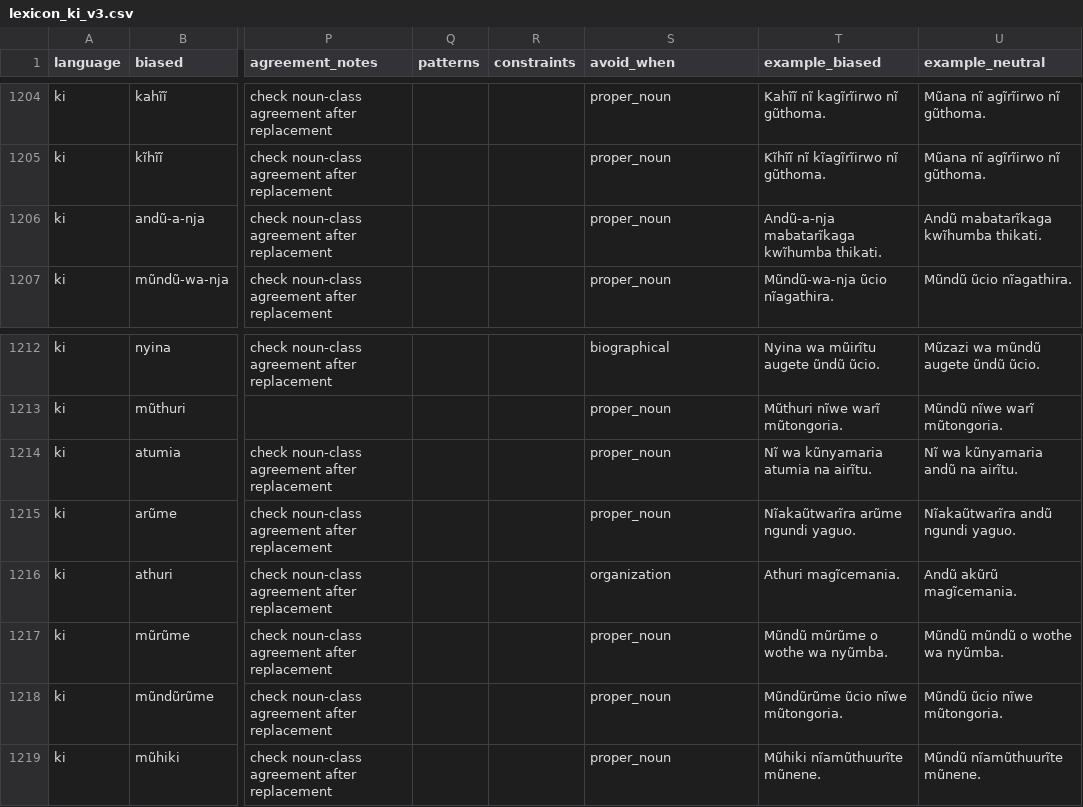
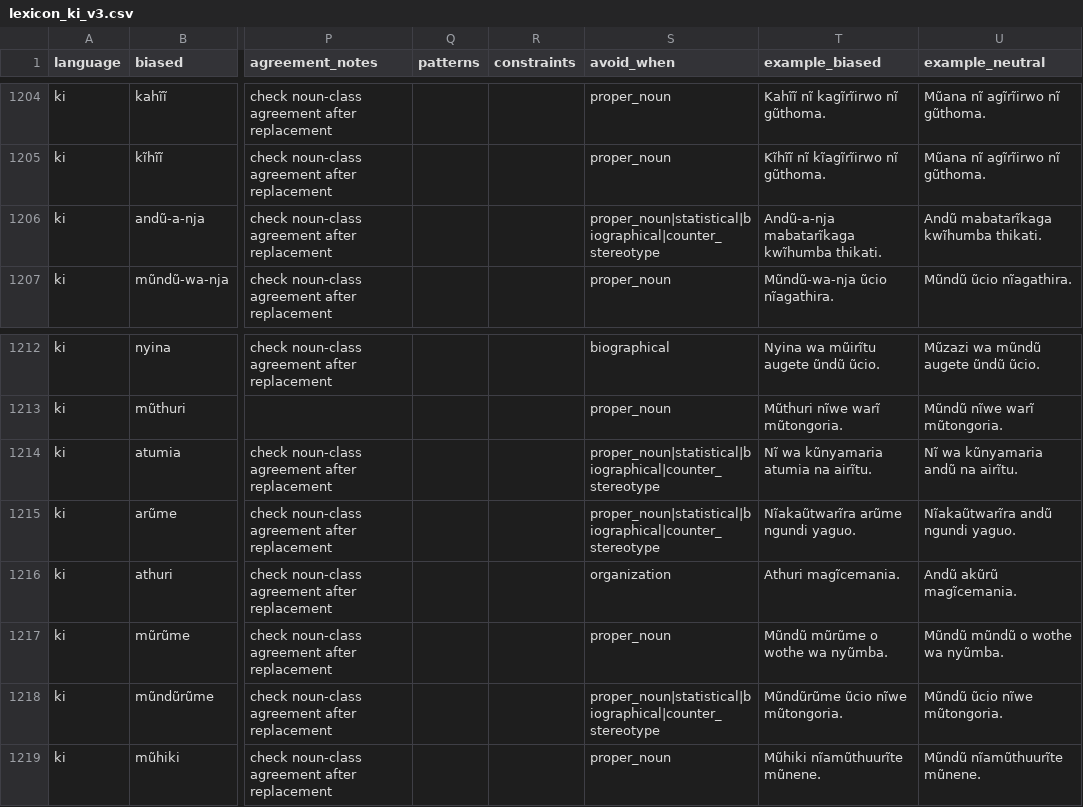
Before and after one commit to Stella-Achar-Oiro/gender-sensitization-engine, a CSV file: rules/lexicon_ki_v3.csv, drawn as a sheet; only a part is shown, gaps mark what is left out; the diff names each change by its address in the sheet, - before the commit and + after, or states it on an @@ line.

Commit message:
feat(rules+gt): SW+KI rule-based improvements — SW F1=0.840, KI F1=0.667
GT annotation fixes:
- KI ground truth: 286 mũthĩnjĩri/mũthamaki rows flipped False→True (male-default Biblical context)
- SW ground truth: sw-51189 (customary law land barrier) + sw-31401 (hip-hop kiume) False→True

Lexicon changes — SW:
- wazazi wetu wa kiume or kike: replace→warn
- kijakazi: +biographical to avoid_when
- mhudumu huyo wa kike: warn→replace
- mke wa nyota wa soka: warn→replace

Lexicon changes — KI:
- mũthĩnjĩri/mũthĩnjĩri-ngai variants: warn→replace (male-default priest)
- mũirĩtu: replace→warn (FP on neutral girl references)
- atumia/arũme/mũndũrũme/andũ-a-nja: expand avoid_when

Metrics vs previous main:
  SW: F1 0.837→0.840, P 0.818→0.819, R 0.857→0.862
  KI: F1 0.422→0.667, P 0.782→0.967, R 0.289→0.510
  EN/FR: unchanged (1.000 / 0.970)

```diff
--- a/rules/lexicon_ki_v3.csv
+++ b/rules/lexicon_ki_v3.csv
-S1206 (avoid_when): proper_noun
+S1206 (avoid_when): proper_noun|statistical|biographical|counter_stereotype
-S1214:S1215 (avoid_when): proper_noun
+S1214:S1215 (avoid_when): proper_noun|statistical|biographical|counter_stereotype
-S1218 (avoid_when): proper_noun
+S1218 (avoid_when): proper_noun|statistical|biographical|counter_stereotype
```
Also changed, not shown: rules/lexicon_sw_v3.csv, 2 other files.
